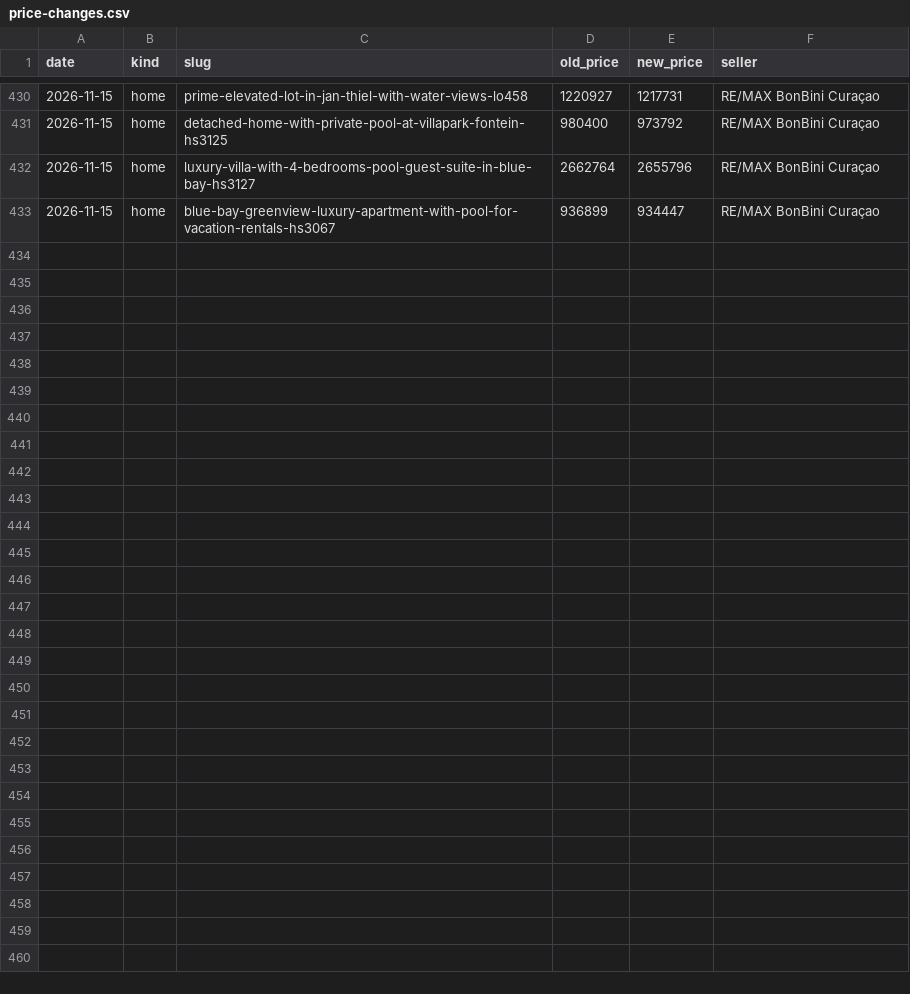
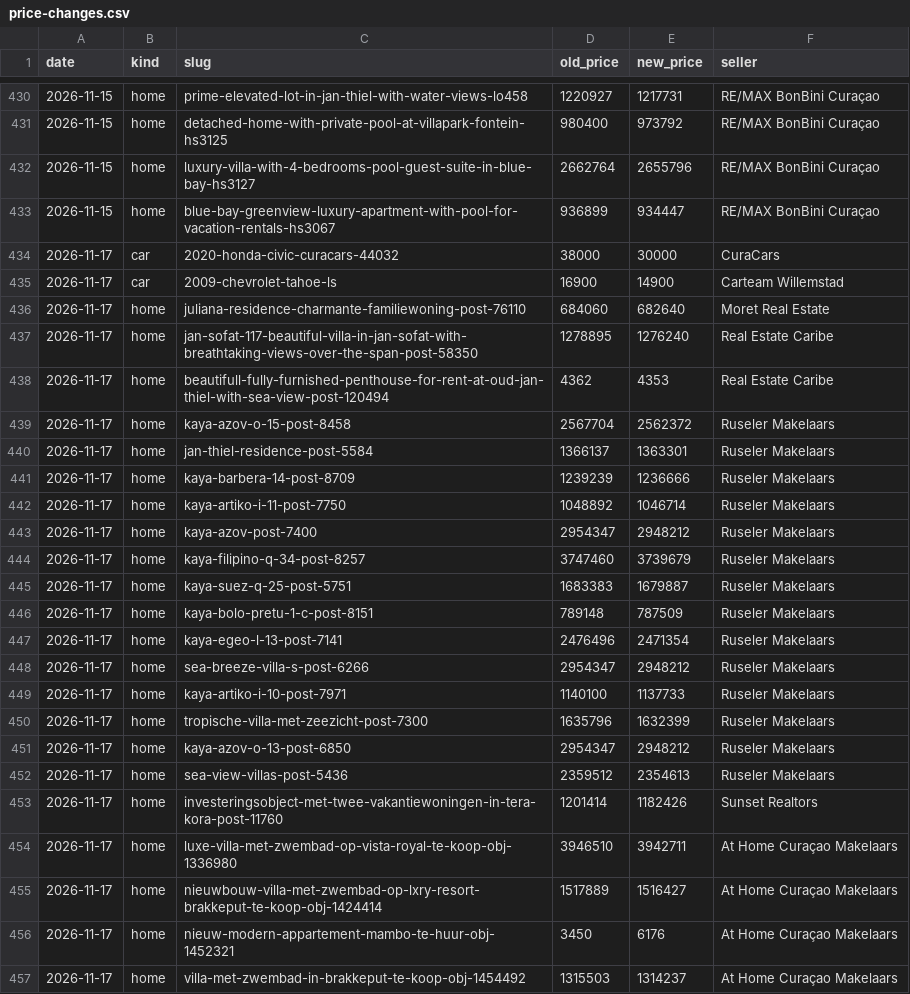
Before and after one commit to Kolektivo/merkado-socials, a CSV file: state/market/price-changes.csv, drawn as a sheet; only a part is shown, gaps mark what is left out; the diff names each change by its address in the sheet, - before the commit and + after, or states it on an @@ line.

```diff
--- a/state/market/price-changes.csv
+++ b/state/market/price-changes.csv
+row 434: 2026-11-17 | car | 2020-honda-civic-curacars-44032 | 38000 | 30000 | CuraCars
+row 435: 2026-11-17 | car | 2009-chevrolet-tahoe-ls | 16900 | 14900 | Carteam Willemstad
+row 436: 2026-11-17 | home | juliana-residence-charmante-familiewoning-post-76110 | 684060 | 682640 | Moret Real Estate
+row 437: 2026-11-17 | home | jan-sofat-117-beautiful-villa-in-jan-sofat-with-breathtaking-views-over-the-span-post-58350 | 1278895 | 1276240 | Real Estate Caribe
+row 438: 2026-11-17 | home | beautifull-fully-furnished-penthouse-for-rent-at-oud-jan-thiel-with-sea-view-post-120494 | 4362 | 4353 | Real Estate Caribe
+row 439: 2026-11-17 | home | kaya-azov-o-15-post-8458 | 2567704 | 2562372 | Ruseler Makelaars
+row 440: 2026-11-17 | home | jan-thiel-residence-post-5584 | 1366137 | 1363301 | Ruseler Makelaars
+row 441: 2026-11-17 | home | kaya-barbera-14-post-8709 | 1239239 | 1236666 | Ruseler Makelaars
+row 442: 2026-11-17 | home | kaya-artiko-i-11-post-7750 | 1048892 | 1046714 | Ruseler Makelaars
+row 443: 2026-11-17 | home | kaya-azov-post-7400 | 2954347 | 2948212 | Ruseler Makelaars
+row 444: 2026-11-17 | home | kaya-filipino-q-34-post-8257 | 3747460 | 3739679 | Ruseler Makelaars
+row 445: 2026-11-17 | home | kaya-suez-q-25-post-5751 | 1683383 | 1679887 | Ruseler Makelaars
+row 446: 2026-11-17 | home | kaya-bolo-pretu-1-c-post-8151 | 789148 | 787509 | Ruseler Makelaars
+row 447: 2026-11-17 | home | kaya-egeo-l-13-post-7141 | 2476496 | 2471354 | Ruseler Makelaars
+row 448: 2026-11-17 | home | sea-breeze-villa-s-post-6266 | 2954347 | 2948212 | Ruseler Makelaars
+row 449: 2026-11-17 | home | kaya-artiko-i-10-post-7971 | 1140100 | 1137733 | Ruseler Makelaars
+row 450: 2026-11-17 | home | tropische-villa-met-zeezicht-post-7300 | 1635796 | 1632399 | Ruseler Makelaars
+row 451: 2026-11-17 | home | kaya-azov-o-13-post-6850 | 2954347 | 2948212 | Ruseler Makelaars
+row 452: 2026-11-17 | home | sea-view-villas-post-5436 | 2359512 | 2354613 | Ruseler Makelaars
+row 453: 2026-11-17 | home | investeringsobject-met-twee-vakantiewoningen-in-tera-kora-post-11760 | 1201414 | 1182426 | Sunset Realtors
+row 454: 2026-11-17 | home | luxe-villa-met-zwembad-op-vista-royal-te-koop-obj-1336980 | 3946510 | 3942711 | At Home Curaçao Makelaars
+row 455: 2026-11-17 | home | nieuwbouw-villa-met-zwembad-op-lxry-resort-brakkeput-te-koop-obj-1424414 | 1517889 | 1516427 | At Home Curaçao Makelaars
+row 456: 2026-11-17 | home | nieuw-modern-appartement-mambo-te-huur-obj-1452321 | 3450 | 6176 | At Home Curaçao Makelaars
+row 457: 2026-11-17 | home | villa-met-zwembad-in-brakkeput-te-koop-obj-1454492 | 1315503 | 1314237 | At Home Curaçao Makelaars
```
Also changed, not shown: state/market/cars.csv, state/market/homes.csv, 1 other file.
